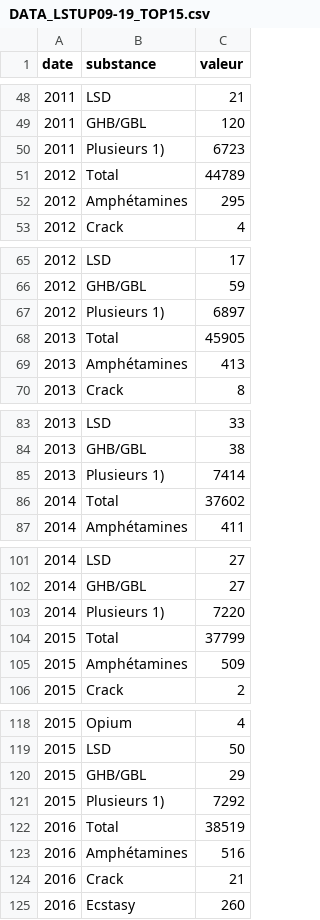
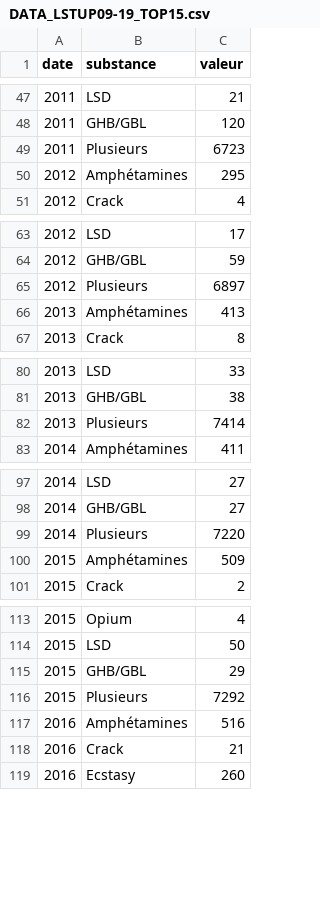
Before and after one commit to Lvless/Lstup, a CSV file: data/DATA_LSTUP09-19_TOP15.csv, drawn as a sheet; only a part is shown, gaps mark what is left out; the diff covers the shown part only.

```diff
--- a/data/DATA_LSTUP09-19_TOP15.csv
+++ b/data/DATA_LSTUP09-19_TOP15.csv
@@ -49,4 +48,3 @@ date,substance,valeur
 2011,GHB/GBL,120
-2011,Plusieurs 1),6723
-2012,Total,44789
+2011,Plusieurs,6723
 2012,Amphétamines,295
@@ -66,4 +64,3 @@ date,substance,valeur
 2012,GHB/GBL,59
-2012,Plusieurs 1),6897
-2013,Total,45905
+2012,Plusieurs,6897
 2013,Amphétamines,413
@@ -84,4 +81,3 @@ date,substance,valeur
 2013,GHB/GBL,38
-2013,Plusieurs 1),7414
-2014,Total,37602
+2013,Plusieurs,7414
 2014,Amphétamines,411
@@ -102,4 +98,3 @@ date,substance,valeur
 2014,GHB/GBL,27
-2014,Plusieurs 1),7220
-2015,Total,37799
+2014,Plusieurs,7220
 2015,Amphétamines,509
@@ -120,4 +115,3 @@ date,substance,valeur
 2015,GHB/GBL,29
-2015,Plusieurs 1),7292
-2016,Total,38519
+2015,Plusieurs,7292
 2016,Amphétamines,516
```
Also changed, not shown: 4 removed rows and 6 edited cells elsewhere in this file, 6 other files.
